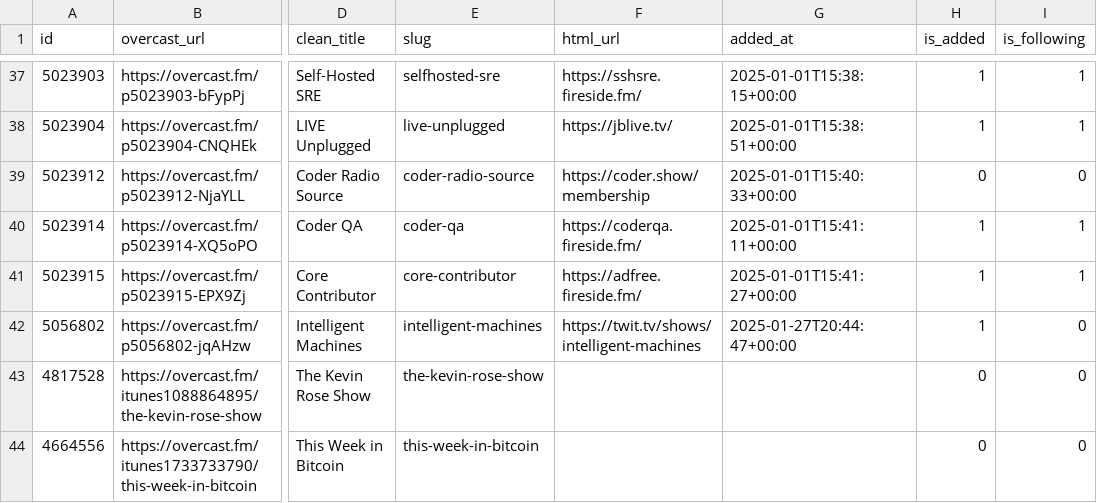
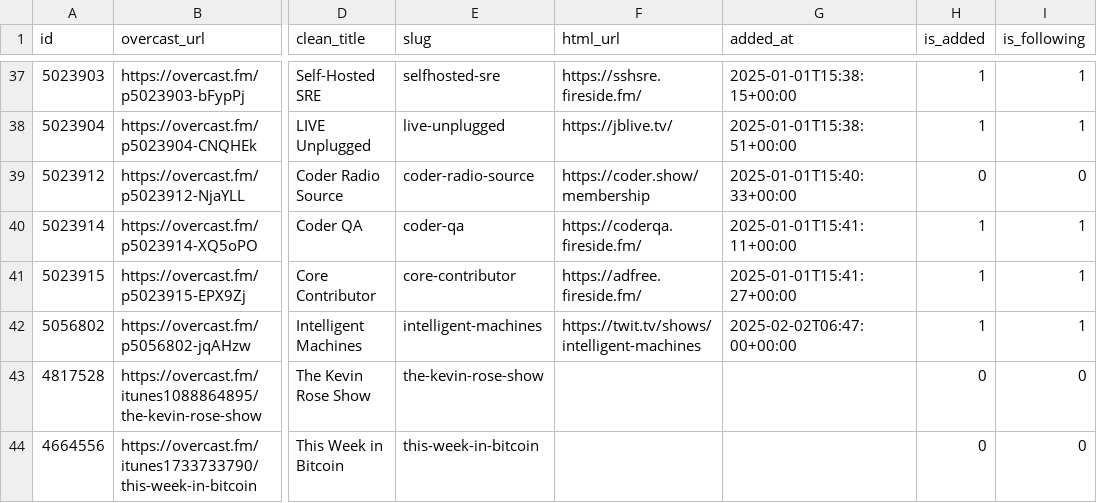
Before and after one commit to josh/overcast-data, a CSV file: feeds.csv, drawn as a sheet; only a part is shown, gaps mark what is left out; the diff names each change by its address in the sheet, - before the commit and + after, or states it on an @@ line.

```diff
--- a/feeds.csv
+++ b/feeds.csv
-G42 (added_at): 2025-01-27T20:44:47+00:00
+G42 (added_at): 2025-02-02T06:47:00+00:00
-I42 (is_following): 0
+I42 (is_following): 1
```
Also changed, not shown: 1 other file.
